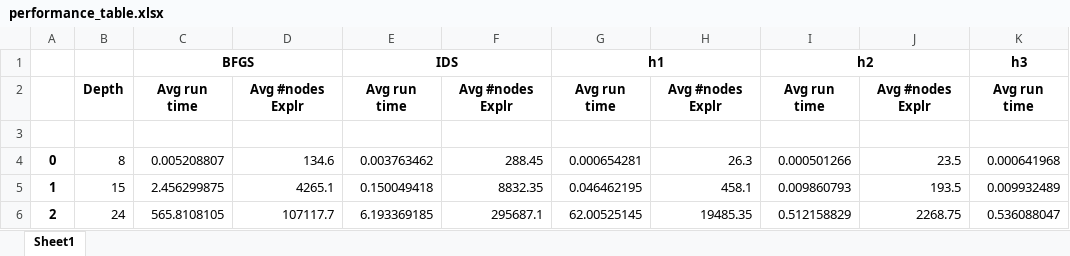
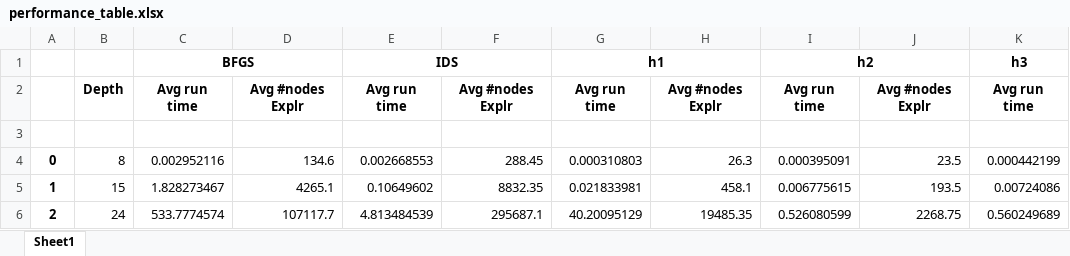
Before and after one commit to gabriel-ferreira-life/572_artificial_intelligece, an Excel workbook: Labs/Lab1_8Puzzle_Search/code/output/performance_table.xlsx, sheet Sheet1, drawn as a sheet; only a part is shown; values as stored, in another font and other column widths than the file's, no borders; the diff names each change by its address in the sheet, - before the commit and + after, or states it on an @@ line.

```diff
--- a/Labs/Lab1_8Puzzle_Search/code/output/performance_table.xlsx (sheet Sheet1)
+++ b/Labs/Lab1_8Puzzle_Search/code/output/performance_table.xlsx (sheet Sheet1)
-C4: 0.005208807
+C4: 0.002952116
-E4: 0.003763462
+E4: 0.002668553
-G4: 0.000654281
+G4: 0.000310803
-I4: 0.000501266
+I4: 0.000395091
-K4: 0.000641968
+K4: 0.000442199
-C5: 2.456299875
+C5: 1.828273467
-E5: 0.150049418
+E5: 0.10649602
-G5: 0.046462195
+G5: 0.021833981
-I5: 0.009860793
+I5: 0.006775615
-K5: 0.009932489
+K5: 0.00724086
-C6: 565.8108105
+C6: 533.7774574
-E6: 6.193369185
+E6: 4.813484539
-G6: 62.00525145
+G6: 40.20095129
-I6: 0.512158829
+I6: 0.526080599
-K6: 0.536088047
+K6: 0.560249689
```
Also changed, not shown: 3 other files.
